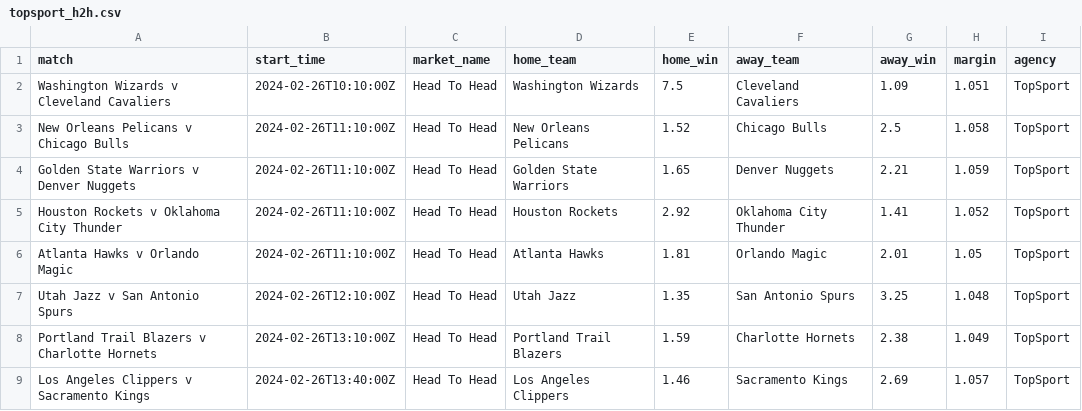
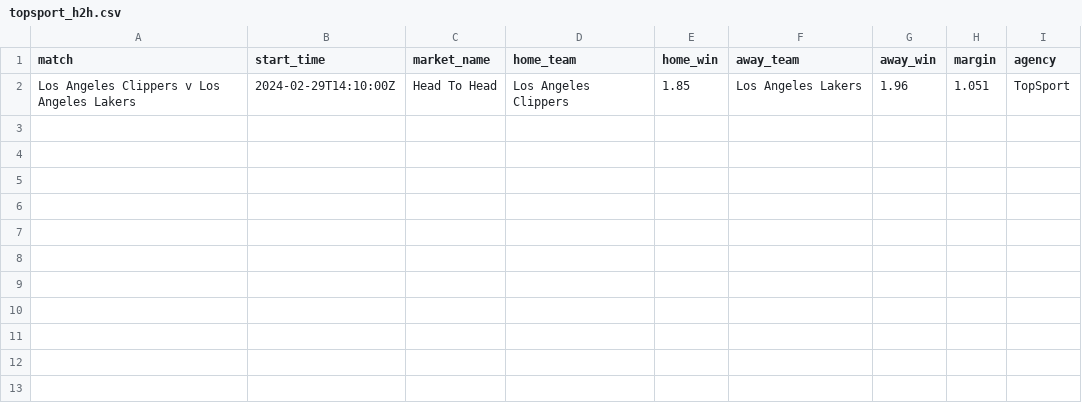
Before and after one commit to jamesbrown1417/NBA, a CSV file: Data/scraped_odds/topsport_h2h.csv, drawn as a sheet; removed rows and columns are numbered as before the commit, all else as after; the diff names each change by its address in the sheet, - before the commit and + after, or states it on an @@ line.

```diff
--- a/Data/scraped_odds/topsport_h2h.csv
+++ b/Data/scraped_odds/topsport_h2h.csv
-row 2: Washington Wizards v Cleveland Cavaliers | 2024-02-26T10:10:00Z | Head To Head | Washington Wizards | 7.5 | Cleveland Cavaliers | 1.09 | 1.051 | TopSport
-row 3: New Orleans Pelicans v Chicago Bulls | 2024-02-26T11:10:00Z | Head To Head | New Orleans Pelicans | 1.52 | Chicago Bulls | 2.5 | 1.058 | TopSport
-row 4: Golden State Warriors v Denver Nuggets | 2024-02-26T11:10:00Z | Head To Head | Golden State Warriors | 1.65 | Denver Nuggets | 2.21 | 1.059 | TopSport
-row 5: Houston Rockets v Oklahoma City Thunder | 2024-02-26T11:10:00Z | Head To Head | Houston Rockets | 2.92 | Oklahoma City Thunder | 1.41 | 1.052 | TopSport
-row 6: Atlanta Hawks v Orlando Magic | 2024-02-26T11:10:00Z | Head To Head | Atlanta Hawks | 1.81 | Orlando Magic | 2.01 | 1.05 | TopSport
-row 7: Utah Jazz v San Antonio Spurs | 2024-02-26T12:10:00Z | Head To Head | Utah Jazz | 1.35 | San Antonio Spurs | 3.25 | 1.048 | TopSport
-row 8: Portland Trail Blazers v Charlotte Hornets | 2024-02-26T13:10:00Z | Head To Head | Portland Trail Blazers | 1.59 | Charlotte Hornets | 2.38 | 1.049 | TopSport
-row 9: Los Angeles Clippers v Sacramento Kings | 2024-02-26T13:40:00Z | Head To Head | Los Angeles Clippers | 1.46 | Sacramento Kings | 2.69 | 1.057 | TopSport
+row 2: Los Angeles Clippers v Los Angeles Lakers | 2024-02-29T14:10:00Z | Head To Head | Los Angeles Clippers | 1.85 | Los Angeles Lakers | 1.96 | 1.051 | TopSport
```
Also changed, not shown: Data/scraped_odds/pointsbet_player_assists.csv, Data/scraped_odds/pointsbet_player_points.csv, 56 other files.
